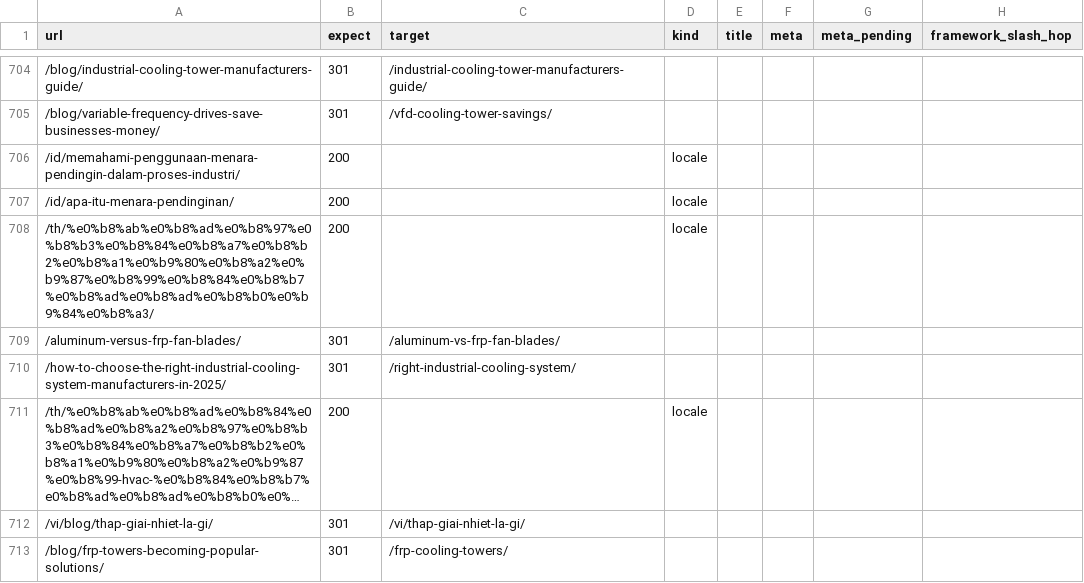
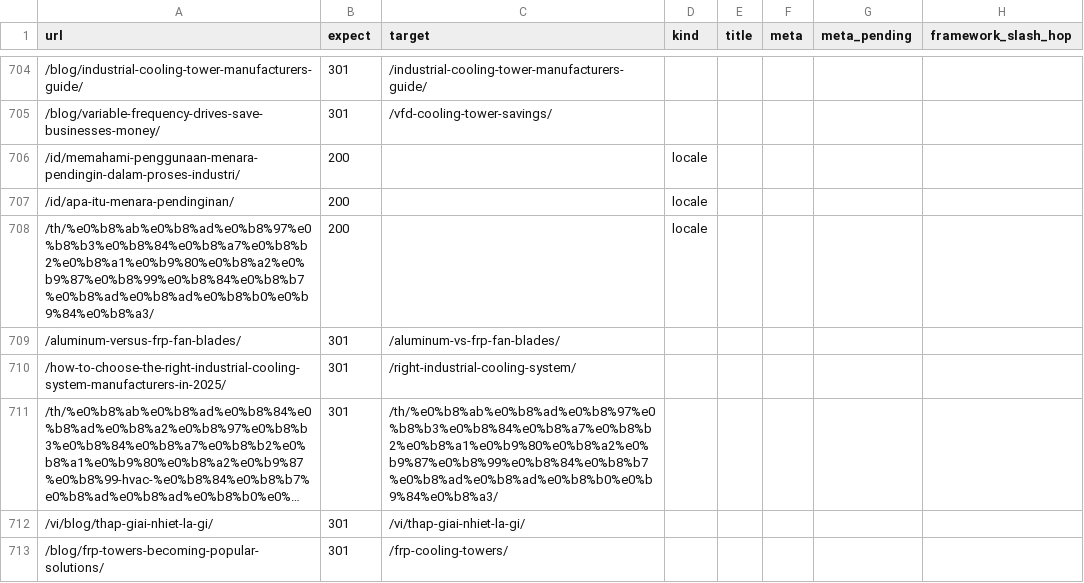
Before and after one commit to Eliteclassaura/icst-site, a TSV file: apps/h2o/ops/seo-pass/data/conformance.tsv, drawn as a sheet; only a part is shown, gaps mark what is left out; long unchanged cells end in …; the diff covers the shown part only; the diff names each change by its address in the sheet, - before the commit and + after, or states it on an @@ line.

```diff
--- a/apps/h2o/ops/seo-pass/data/conformance.tsv
+++ b/apps/h2o/ops/seo-pass/data/conformance.tsv
-B711 (expect): 200
+B711 (expect): 301
-C711 (target): (empty)
+C711 (target): /th/%e0%b8%ab%e0%b8%ad%e0%b8%97%e0%b8%b3%e0%b8%84%e0%b8%a7%e0%b8%b2%e0%b8%a1%e0%b9%80%e0%b8%a2%e0%b9%87%e0%b8%99%e0%b8%84%e0%b8%b7%e0%b8%ad%e0%b8%ad%e0%b8%b0%e0%b9%84%e0%b8%a3/
-D711 (kind): locale
+D711 (kind): (empty)
```
Also changed, not shown: 13 edited cells elsewhere in this file, apps/h2o/ops/seo-pass/data/redirects.tsv, apps/h2o/ops/seo-pass/data/route-dispositions.tsv, 28 other files.
